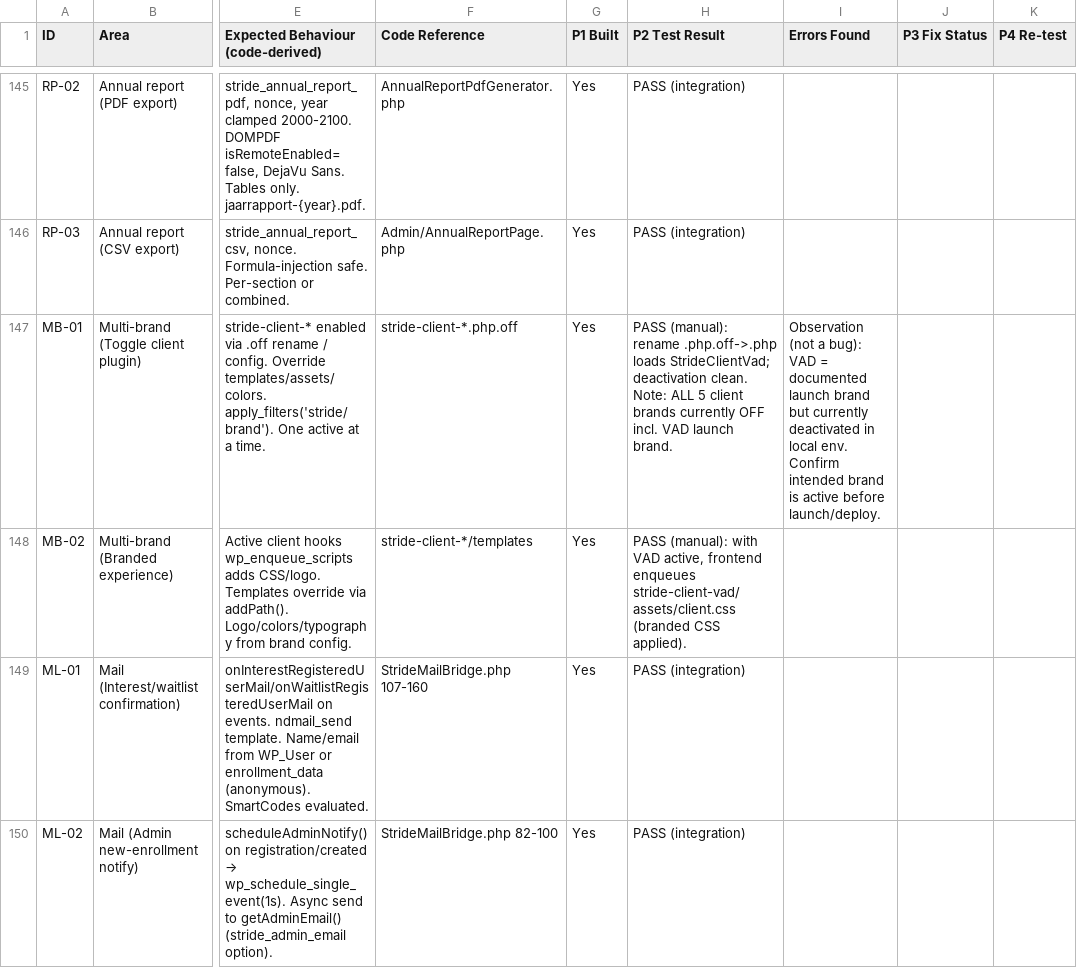
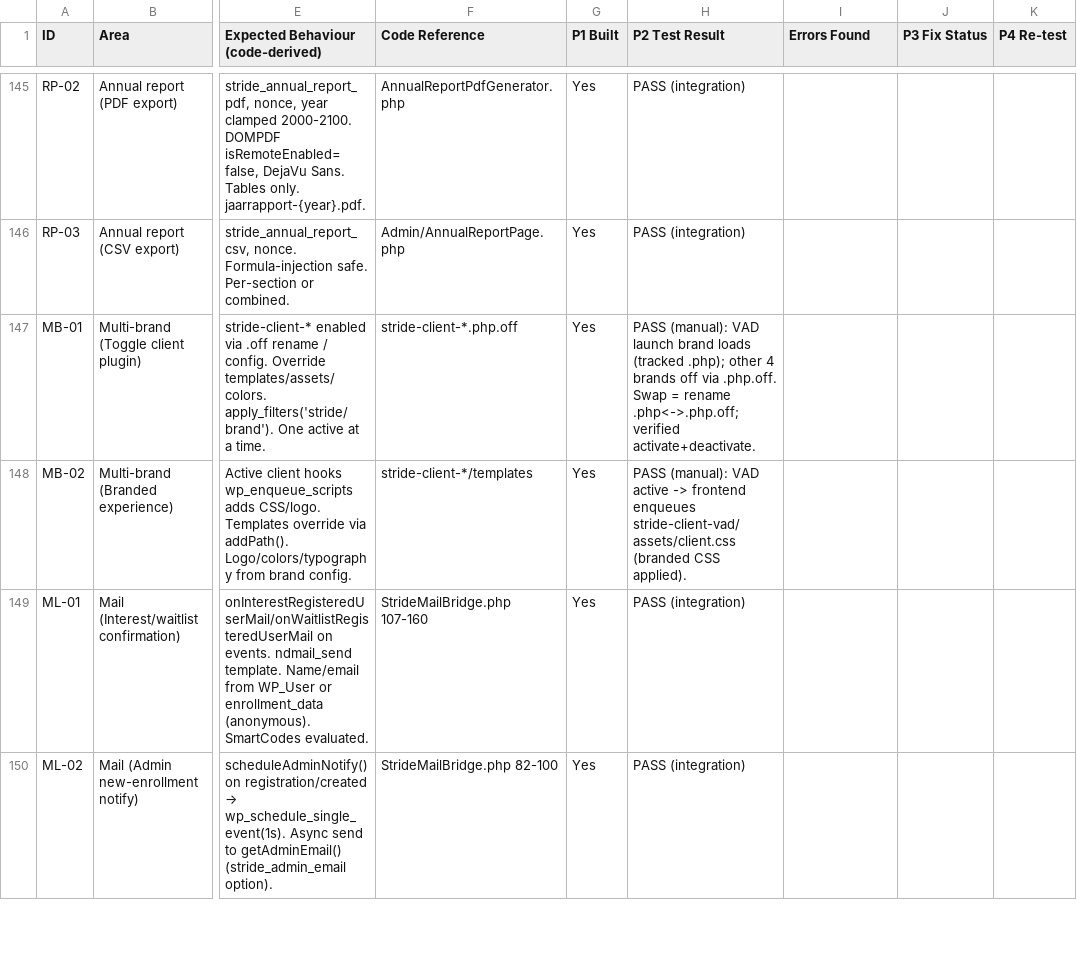
Before and after one commit to netdust/stridelms, a CSV file: docs/architecture/USER-STORIES.csv, drawn as a sheet; only a part is shown, gaps mark what is left out; the diff names each change by its address in the sheet, - before the commit and + after, or states it on an @@ line.

```diff
--- a/docs/architecture/USER-STORIES.csv
+++ b/docs/architecture/USER-STORIES.csv
-H147 (P2 Test Result): PASS (manual): rename .php.off->.php loads StrideClientVad; deactivation clean. Note: ALL 5 client brands currently OFF incl. VAD launch brand.
+H147 (P2 Test Result): PASS (manual): VAD launch brand loads (tracked .php); other 4 brands off via .php.off. Swap = rename .php<->.php.off; verified activate+deactivate.
-I147 (Errors Found): Observation (not a bug): VAD = documented launch brand but currently deactivated in local env. Confirm intended brand is active before launch/deploy.
+I147 (Errors Found): (empty)
-H148 (P2 Test Result): PASS (manual): with VAD active, frontend enqueues…
+H148 (P2 Test Result): PASS (manual): VAD active -> frontend enqueues…
```
